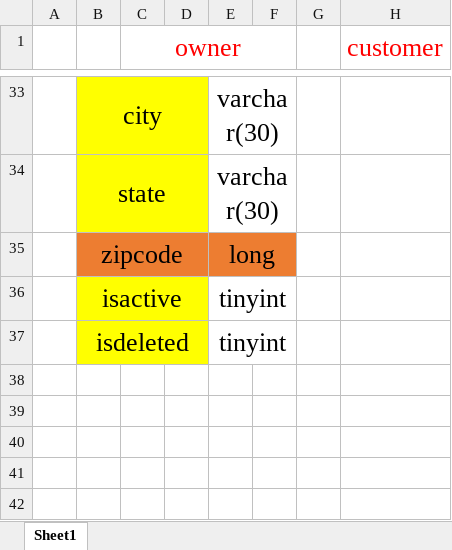
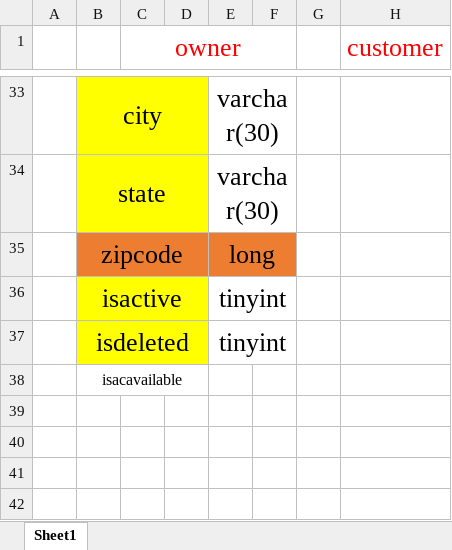
Before and after one commit to Ajinkya1284/ProjectDocuments, an Excel workbook: Database/formatted_database.xlsx, sheet Sheet1, drawn as a sheet; only a part is shown, gaps mark what is left out; values as stored, in another font and other column widths than the file's, no borders; the diff names each change by its address in the sheet, - before the commit and + after, or states it on an @@ line.

Commit message:
changes in Database Done

```diff
--- a/Database/formatted_database.xlsx (sheet Sheet1)
+++ b/Database/formatted_database.xlsx (sheet Sheet1)
-B38: (empty)
+B38: isacavailable
+B38:D38 merged
```
Also changed, not shown: 4 other files.
